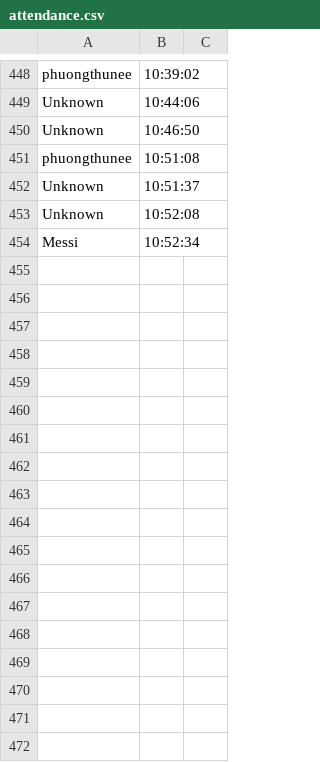
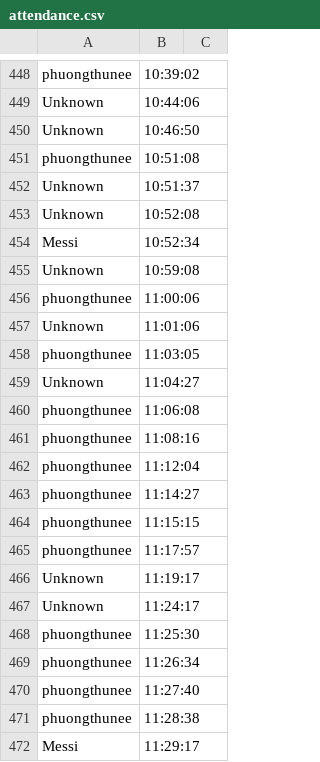
Before and after one commit to phuongthunee/Face-Recognition-in-Real-time, a CSV file: attendance.csv, drawn as a sheet; only a part is shown, gaps mark what is left out.

```diff
--- a/attendance.csv
+++ b/attendance.csv
@@ -454 +454,19 @@ Unknown, 10:52:08
 Messi, 10:52:34
+Unknown, 10:59:08
+phuongthunee, 11:00:06
+Unknown, 11:01:06
+phuongthunee, 11:03:05
+Unknown, 11:04:27
+phuongthunee, 11:06:08
+phuongthunee, 11:08:16
+phuongthunee, 11:12:04
+phuongthunee, 11:14:27
+phuongthunee, 11:15:15
+phuongthunee, 11:17:57
+Unknown, 11:19:17
+Unknown, 11:24:17
+phuongthunee, 11:25:30
+phuongthunee, 11:26:34
+phuongthunee, 11:27:40
+phuongthunee, 11:28:38
+Messi, 11:29:17
```
Also changed, not shown: 2 other files.
